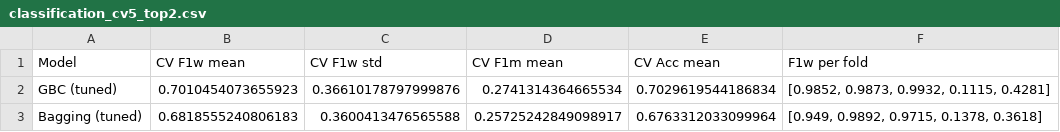
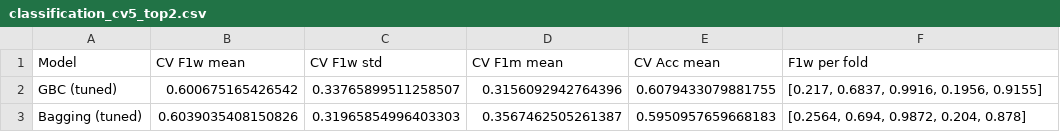
Before and after one commit to pranayr710/CloudShield, a CSV file: results/classification_cv5_top2.csv, drawn as a sheet.

```diff
--- a/results/classification_cv5_top2.csv
+++ b/results/classification_cv5_top2.csv
@@ -1,3 +1,3 @@
 Model,CV F1w mean,CV F1w std,CV F1m mean,CV Acc mean,F1w per fold
-GBC (tuned),0.7010454073655923,0.36610178797999876,0.2741314364665534,0.7029619544186834,"[0.9852, 0.9873, 0.9932, 0.1115, 0.4281]"
-Bagging (tuned),0.6818555240806183,0.3600413476565588,0.25725242849098917,0.6763312033099964,"[0.949, 0.9892, 0.9715, 0.1378, 0.3618]"
+GBC (tuned),0.600675165426542,0.33765899511258507,0.3156092942764396,0.6079433079881755,"[0.217, 0.6837, 0.9916, 0.1956, 0.9155]"
+Bagging (tuned),0.6039035408150826,0.31965854996403303,0.3567462505261387,0.5950957659668183,"[0.2564, 0.694, 0.9872, 0.204, 0.878]"
```
Also changed, not shown: results/classification_12model_per_class.csv, results/classification_12model_ton_iot.csv, 1 other file.
